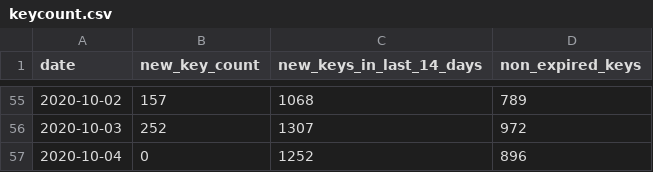
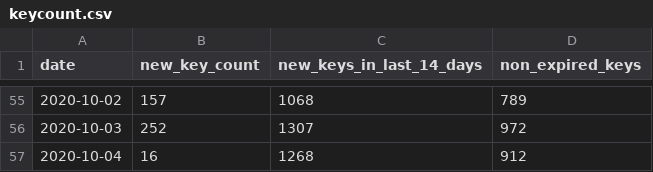
Before and after one commit to sledilnik/cwa-scrape, a CSV file: data/SI/keycount.csv, drawn as a sheet; only a part is shown, gaps mark what is left out.

```diff
--- a/data/SI/keycount.csv
+++ b/data/SI/keycount.csv
@@ -56,2 +56,2 @@ date,new_key_count,new_keys_in_last_14_days,non_expired_keys
 2020-10-03,252,1307,972
-2020-10-04,0,1252,896
+2020-10-04,16,1268,912
```
Also changed, not shown: 4 other files.
